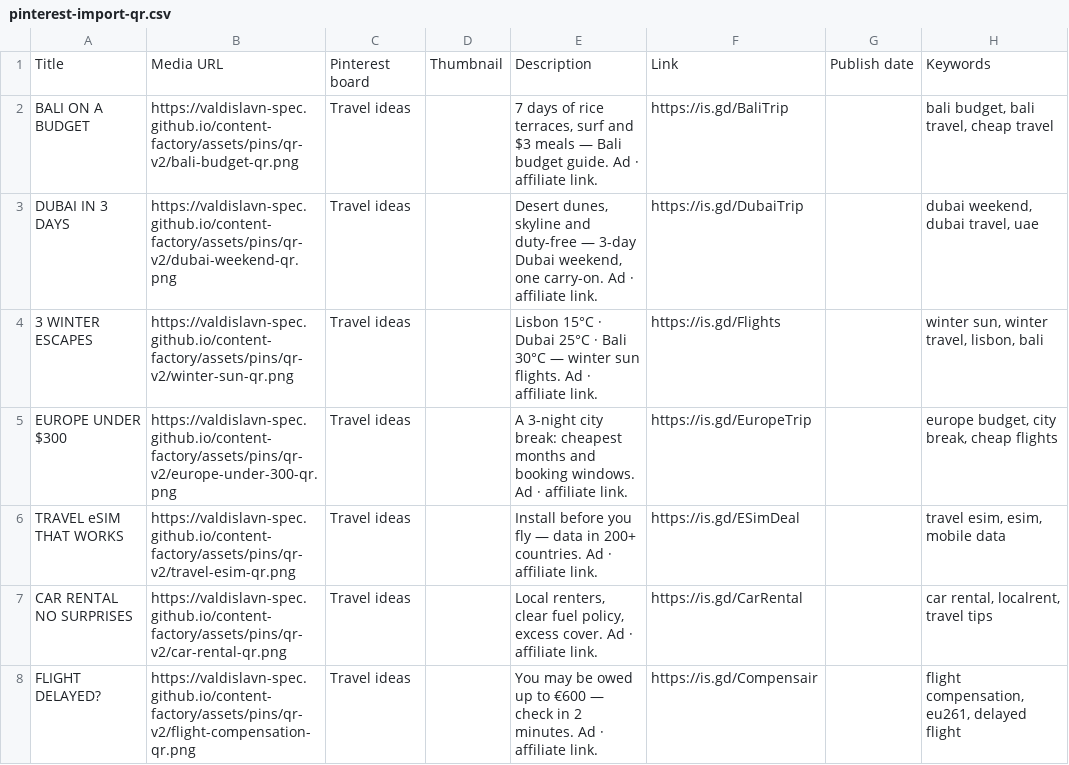
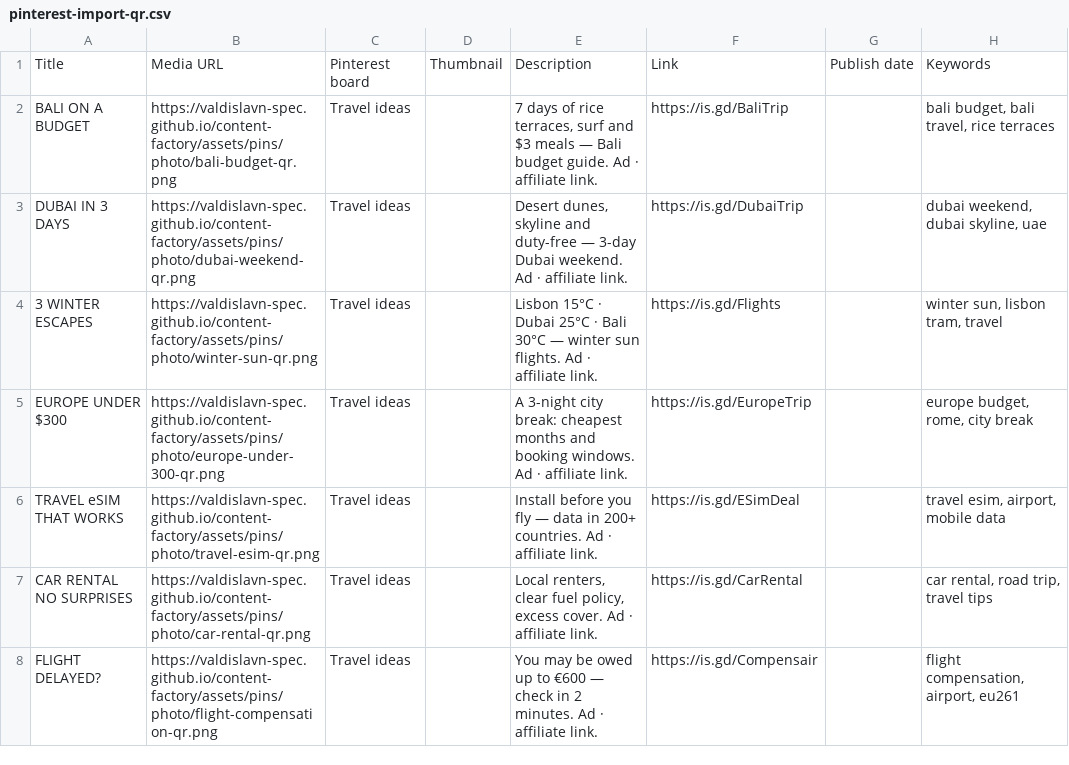
Before and after one commit to valdislavn-spec/content-factory, a CSV file: docs/pinterest-import-qr.csv, drawn as a sheet.

Commit message:
feat(pins): фото-пины v4 на Wikimedia Commons (Pexels paused, Unsplash Turnstile), stock_photos.py + CSV

```diff
--- a/docs/pinterest-import-qr.csv
+++ b/docs/pinterest-import-qr.csv
@@ -1,8 +1,8 @@
 Title,Media URL,Pinterest board,Thumbnail,Description,Link,Publish date,Keywords
-BALI ON A BUDGET,https://valdislavn-spec.github.io/content-factory/assets/pins/qr-v2/bali-budget-qr.png,Travel ideas,,"7 days of rice terraces, surf and $3 meals — Bali budget guide. Ad · affiliate link.",https://is.gd/BaliTrip,,"bali budget, bali travel, cheap travel"
-DUBAI IN 3 DAYS,https://valdislavn-spec.github.io/content-factory/assets/pins/qr-v2/dubai-weekend-qr.png,Travel ideas,,"Desert dunes, skyline and duty-free — 3-day Dubai weekend, one carry-on. Ad · affiliate link.",https://is.gd/DubaiTrip,,"dubai weekend, dubai travel, uae"
-3 WINTER ESCAPES,https://valdislavn-spec.github.io/content-factory/assets/pins/qr-v2/winter-sun-qr.png,Travel ideas,,Lisbon 15°C · Dubai 25°C · Bali 30°C — winter sun flights. Ad · affiliate link.,https://is.gd/Flights,,"winter sun, winter travel, lisbon, bali"
-EUROPE UNDER $300,https://valdislavn-spec.github.io/content-factory/assets/pins/qr-v2/europe-under-300-qr.png,Travel ideas,,A 3-night city break: cheapest months and booking windows. Ad · affiliate link.,https://is.gd/EuropeTrip,,"europe budget, city break, cheap flights"
-TRAVEL eSIM THAT WORKS,https://valdislavn-spec.github.io/content-factory/assets/pins/qr-v2/travel-esim-qr.png,Travel ideas,,Install before you fly — data in 200+ countries. Ad · affiliate link.,https://is.gd/ESimDeal,,"travel esim, esim, mobile data"
-CAR RENTAL NO SURPRISES,https://valdislavn-spec.github.io/content-factory/assets/pins/qr-v2/car-rental-qr.png,Travel ideas,,"Local renters, clear fuel policy, excess cover. Ad · affiliate link.",https://is.gd/CarRental,,"car rental, localrent, travel tips"
-FLIGHT DELAYED?,https://valdislavn-spec.github.io/content-factory/assets/pins/qr-v2/flight-compensation-qr.png,Travel ideas,,You may be owed up to €600 — check in 2 minutes. Ad · affiliate link.,https://is.gd/Compensair,,"flight compensation, eu261, delayed flight"
+BALI ON A BUDGET,https://valdislavn-spec.github.io/content-factory/assets/pins/photo/bali-budget-qr.png,Travel ideas,,"7 days of rice terraces, surf and $3 meals — Bali budget guide. Ad · affiliate link.",https://is.gd/BaliTrip,,"bali budget, bali travel, rice terraces"
+DUBAI IN 3 DAYS,https://valdislavn-spec.github.io/content-factory/assets/pins/photo/dubai-weekend-qr.png,Travel ideas,,"Desert dunes, skyline and duty-free — 3-day Dubai weekend. Ad · affiliate link.",https://is.gd/DubaiTrip,,"dubai weekend, dubai skyline, uae"
+3 WINTER ESCAPES,https://valdislavn-spec.github.io/content-factory/assets/pins/photo/winter-sun-qr.png,Travel ideas,,Lisbon 15°C · Dubai 25°C · Bali 30°C — winter sun flights. Ad · affiliate link.,https://is.gd/Flights,,"winter sun, lisbon tram, travel"
+EUROPE UNDER $300,https://valdislavn-spec.github.io/content-factory/assets/pins/photo/europe-under-300-qr.png,Travel ideas,,A 3-night city break: cheapest months and booking windows. Ad · affiliate link.,https://is.gd/EuropeTrip,,"europe budget, rome, city break"
+TRAVEL eSIM THAT WORKS,https://valdislavn-spec.github.io/content-factory/assets/pins/photo/travel-esim-qr.png,Travel ideas,,Install before you fly — data in 200+ countries. Ad · affiliate link.,https://is.gd/ESimDeal,,"travel esim, airport, mobile data"
+CAR RENTAL NO SURPRISES,https://valdislavn-spec.github.io/content-factory/assets/pins/photo/car-rental-qr.png,Travel ideas,,"Local renters, clear fuel policy, excess cover. Ad · affiliate link.",https://is.gd/CarRental,,"car rental, road trip, travel tips"
+FLIGHT DELAYED?,https://valdislavn-spec.github.io/content-factory/assets/pins/photo/flight-compensation-qr.png,Travel ideas,,You may be owed up to €600 — check in 2 minutes. Ad · affiliate link.,https://is.gd/Compensair,,"flight compensation, airport, eu261"
```
Also changed, not shown: 19 other files.
